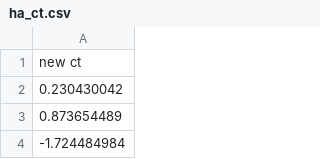
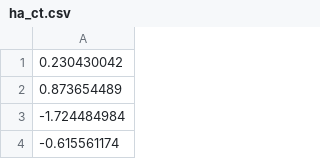
Before and after one commit to Buchunwang/UK-CLI, a CSV file: Hamilton (1989) Basic filter/ha_ct.csv, drawn as a sheet; only a part is shown; the shorter side is filled out with more unchanged rows; the diff names each change by its address in the sheet, - before the commit and + after, or states it on an @@ line.

Commit message:
Add files via upload

```diff
--- a/Hamilton (1989) Basic filter/ha_ct.csv
+++ b/Hamilton (1989) Basic filter/ha_ct.csv
-row 1: new ct
```
